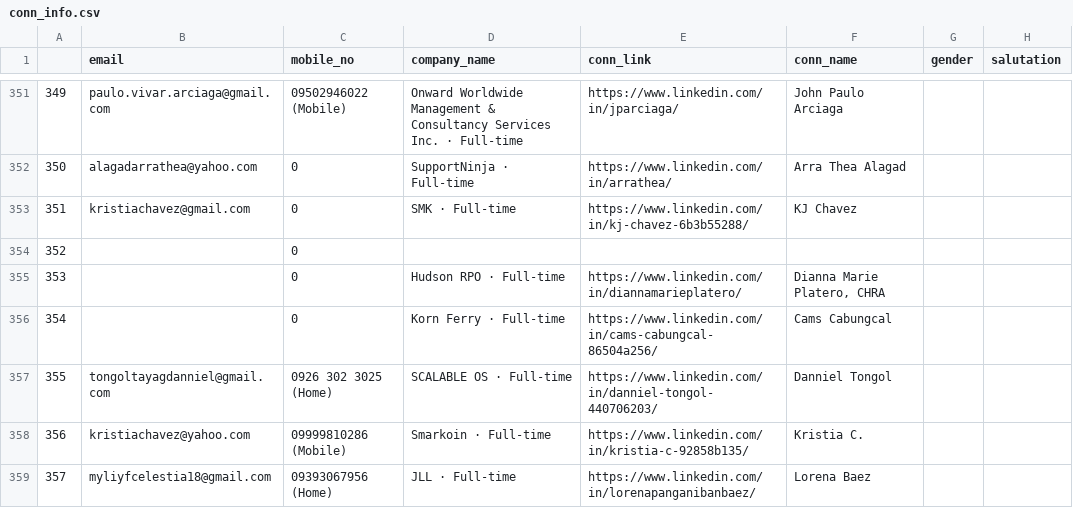
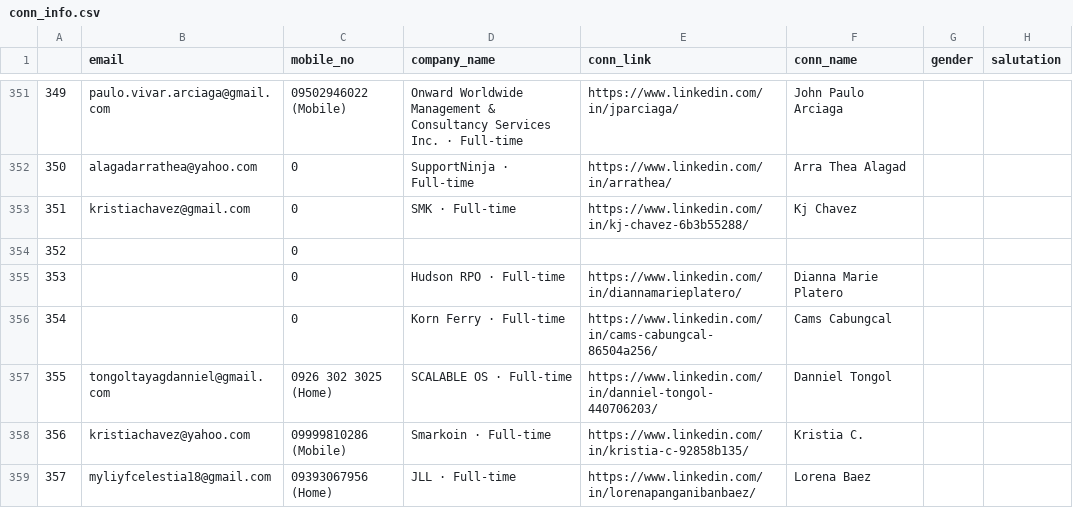
Before and after one commit to 08Aristodemus24/auto-job-app-sender, a CSV file: documents/conn_info.csv, drawn as a sheet; only a part is shown, gaps mark what is left out; the diff covers the shown part only.

```diff
--- a/documents/conn_info.csv
+++ b/documents/conn_info.csv
@@ -352,5 +352,5 @@
 350,alagadarrathea@yahoo.com,0,SupportNinja · Full-time,https://www.linkedin.com/in/arrathea/,Arra Thea Alagad,,
-351,kristiachavez@gmail.com,0,SMK · Full-time,https://www.linkedin.com/in/kj-chavez-6b3b55288/,KJ Chavez,,
+351,kristiachavez@gmail.com,0,SMK · Full-time,https://www.linkedin.com/in/kj-chavez-6b3b55288/,Kj Chavez,,
 352,,0,,,,,
-353,,0,Hudson RPO · Full-time,https://www.linkedin.com/in/diannamarieplatero/,"Dianna Marie Platero, CHRA",,
+353,,0,Hudson RPO · Full-time,https://www.linkedin.com/in/diannamarieplatero/,Dianna Marie Platero,,
 354,,0,Korn Ferry · Full-time,https://www.linkedin.com/in/cams-cabungcal-86504a256/,Cams Cabungcal,,
```
Also changed, not shown: 69 edited cells elsewhere in this file, 9 other files.
